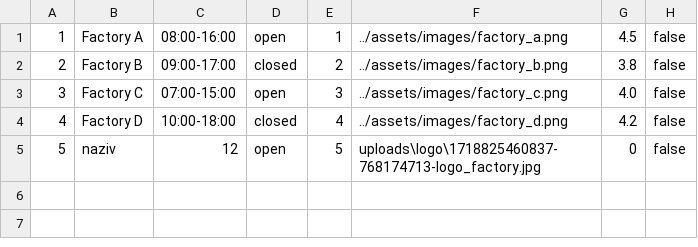
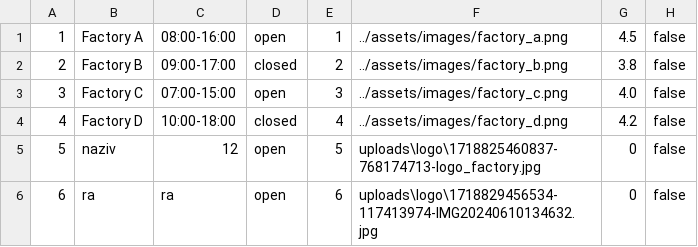
Before and after one commit to matejaaj/Chocolate-factory, a CSV file: backend/resources/data/factories.csv, drawn as a sheet.

```diff
--- a/backend/resources/data/factories.csv
+++ b/backend/resources/data/factories.csv
@@ -5 +5,2 @@
 5|naziv|12|open|5|uploads\logo\1718825460837-768174713-logo_factory.jpg|0|false
+6|ra|ra|open|6|uploads\logo\1718829456534-117413974-IMG20240610134632.jpg|0|false
```
Also changed, not shown: backend/resources/data/users.csv, 27 other files.
